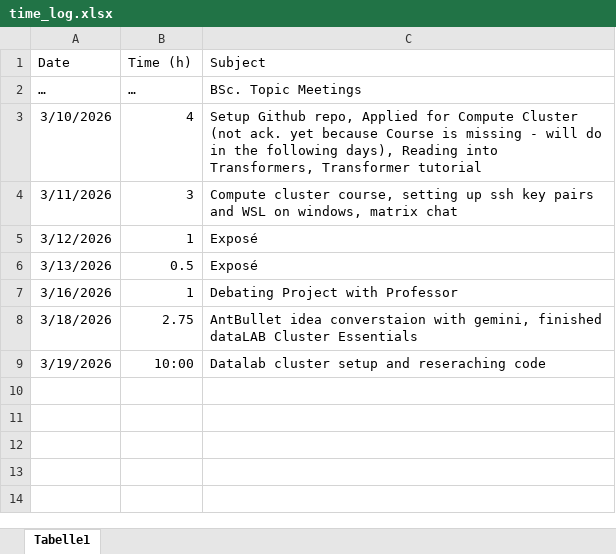
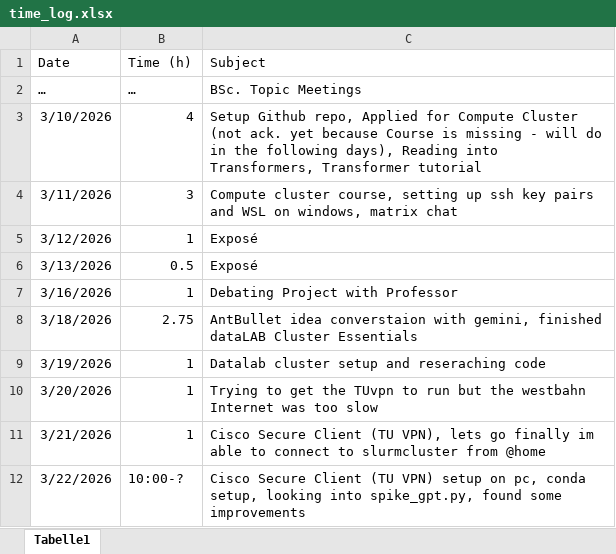
Before and after one commit to JonasHimmetsbergerStudent/BA, an Excel workbook: documents/time_log.xlsx, sheet Tabelle1, drawn as a sheet; values as stored, in another font and other column widths than the file's, no borders; the diff names each change by its address in the sheet, - before the commit and + after, or states it on an @@ line.

Commit message:
push time log

```diff
--- a/documents/time_log.xlsx (sheet Tabelle1)
+++ b/documents/time_log.xlsx (sheet Tabelle1)
-B9 (Time (h)): 10:00
+B9 (Time (h)): 1
+row 10: 3/20/2026 | 1 | Trying to get the TUvpn to run but the westbahn Internet was too slow
+row 11: 3/21/2026 | 1 | Cisco Secure Client (TU VPN), lets go finally im able to connect to slurmcluster from @home
+row 12: 3/22/2026 | 10:00-? | Cisco Secure Client (TU VPN) setup on pc, conda setup, looking into spike_gpt.py, found some improvements
```
